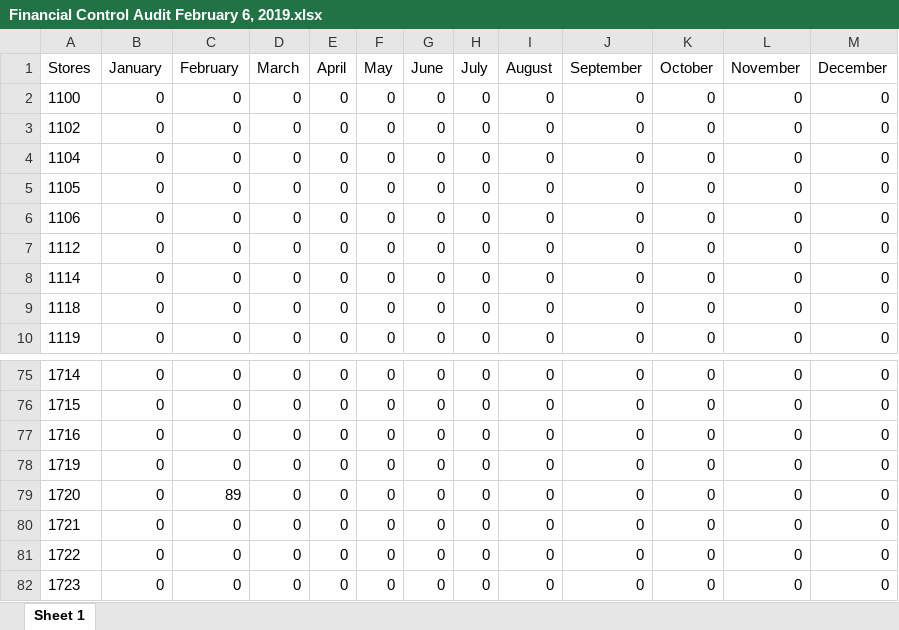
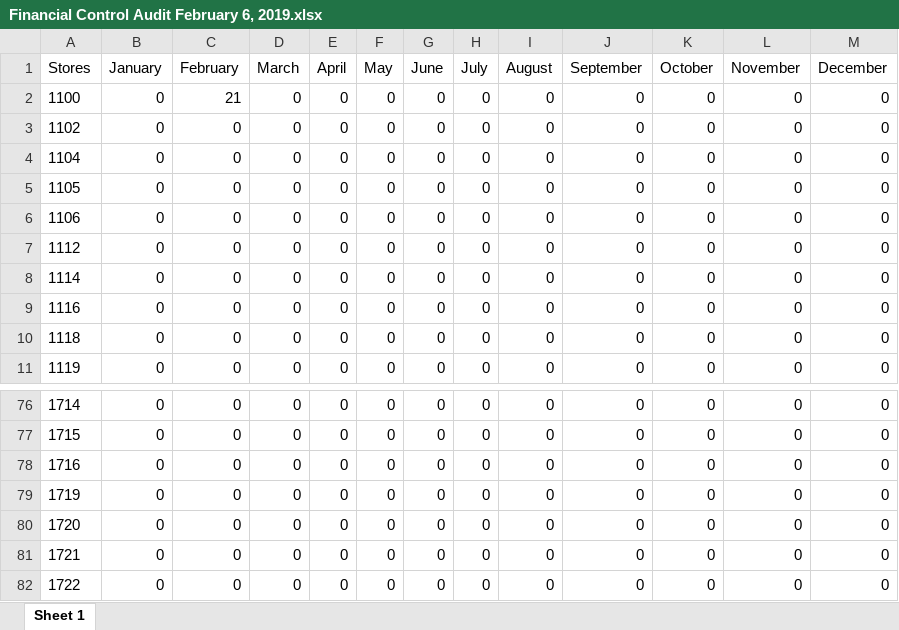
Before and after one commit to SGJM19/fca, an Excel workbook: public/reports/Financial Control Audit February 6, 2019.xlsx, sheet Sheet 1, drawn as a sheet; only a part is shown, gaps mark what is left out; the shorter side is filled out with more unchanged rows; values as stored, in another font and other column widths than the file's, no borders; addresses are those after the commit; the diff names each change by its address in the sheet, - before the commit and + after, or states it on an @@ line.

```diff
--- a/public/reports/Financial Control Audit February 6, 2019.xlsx (sheet Sheet 1)
+++ b/public/reports/Financial Control Audit February 6, 2019.xlsx (sheet Sheet 1)
-C2 (February): 0
+C2 (February): 21
+row 9: 1116 | 0 | 0 | 0 | 0 | 0 | 0 | 0 | 0 | 0 | 0 | 0 | 0
-C80 (February): 89
+C80 (February): 0
```
Also changed, not shown: 11 other files.
